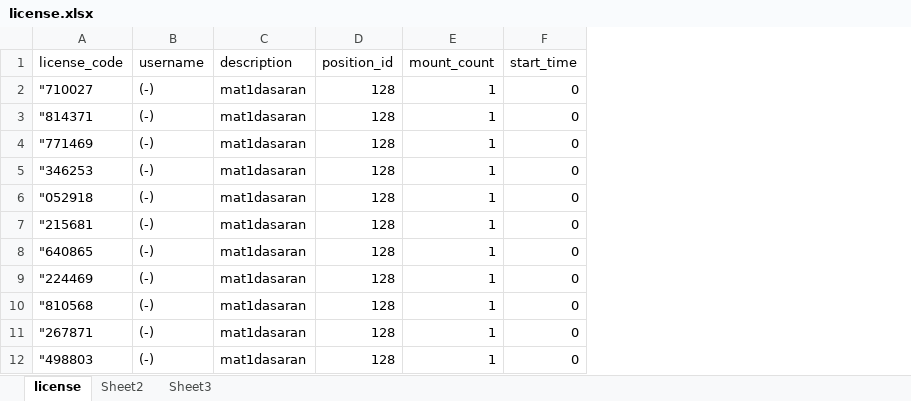
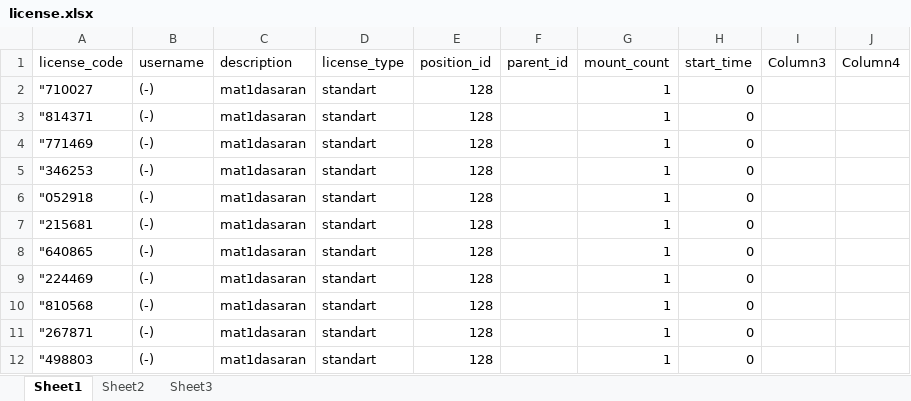
Before and after one commit to newlearnpro/pro, an Excel workbook: data/license.xlsx, sheet Sheet1, drawn as a sheet; only a part is shown; values as stored, in another font and other column widths than the file's, no borders; table styles not drawn; the diff names each change by its address in the sheet, - before the commit and + after, or states it on an @@ line.

```diff
--- a/data/license.xlsx (sheet Sheet1)
+++ b/data/license.xlsx (sheet Sheet1)
-sheet tab: license
+sheet tab: Sheet1
+column D (license_type), rows 2-12: all standart
+column F (parent_id), empty
+column I (Column3), empty
+column J (Column4), empty
```
Also changed, not shown: 2 other files.
